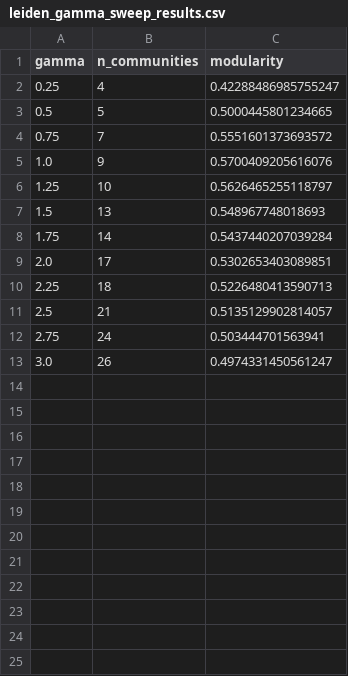
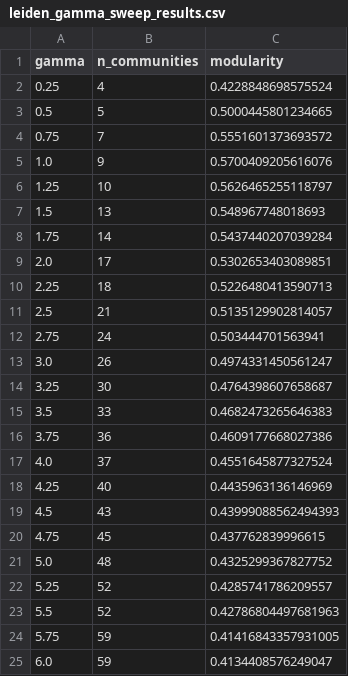
Before and after one commit to massafn/leiden-dc-interactive, a CSV file: leiden_gamma_sweep_results.csv, drawn as a sheet.

```diff
--- a/leiden_gamma_sweep_results.csv
+++ b/leiden_gamma_sweep_results.csv
@@ -1,3 +1,3 @@
 gamma,n_communities,modularity
-0.25,4,0.42288486985755247
+0.25,4,0.4228848698575524
 0.5,5,0.5000445801234665
@@ -13 +13,13 @@ gamma,n_communities,modularity
 3.0,26,0.4974331450561247
+3.25,30,0.4764398607658687
+3.5,33,0.4682473265646383
+3.75,36,0.4609177668027386
+4.0,37,0.4551645877327524
+4.25,40,0.4435963136146969
+4.5,43,0.43999088562494393
+4.75,45,0.437762839996615
+5.0,48,0.4325299367827752
+5.25,52,0.4285741786209557
+5.5,52,0.42786804497681963
+5.75,59,0.41416843357931005
+6.0,59,0.4134408576249047
```
Also changed, not shown: 26 other files.
